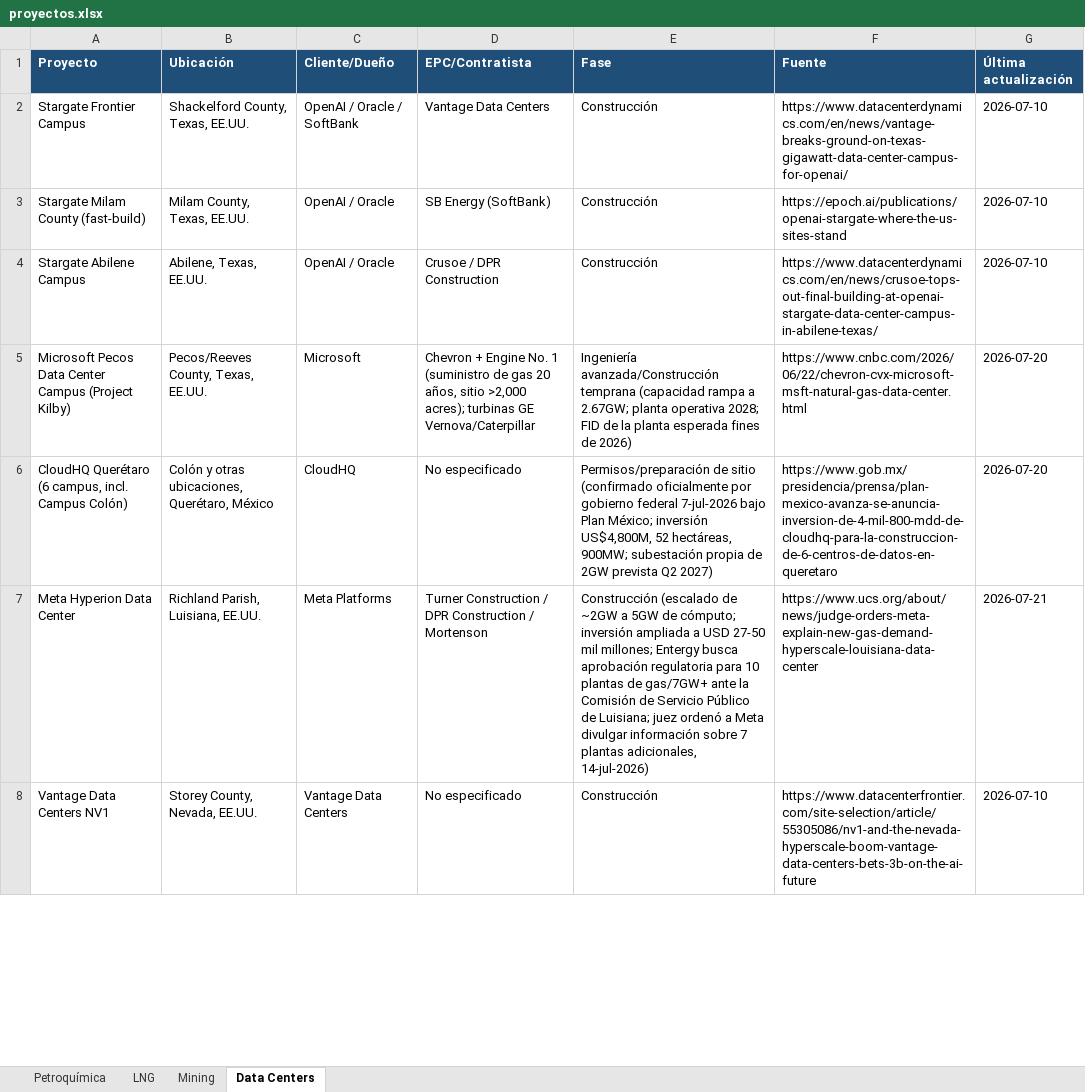
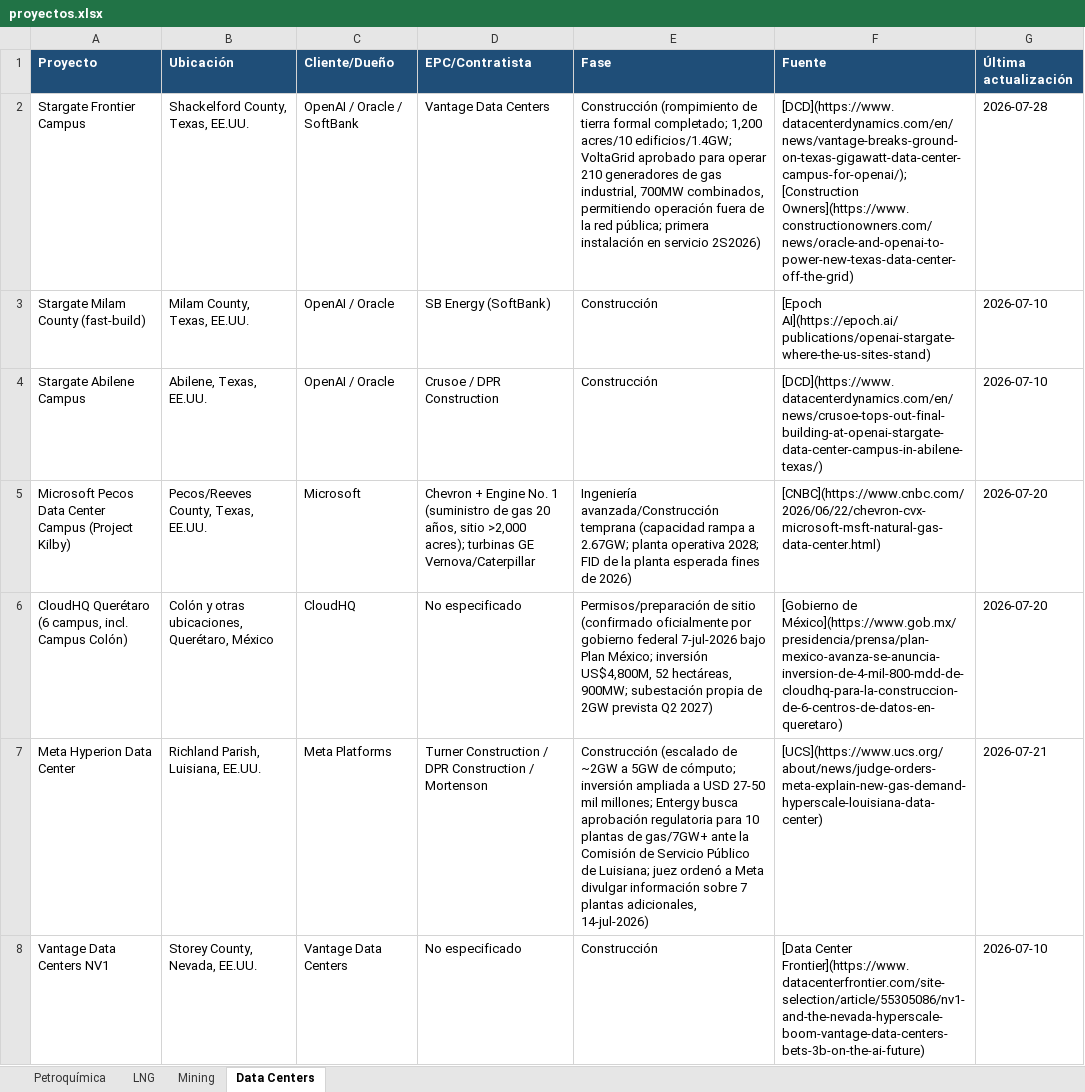
Before and after one commit to ebernalprieto/steelgo-proyectos-tracker, an Excel workbook: proyectos.xlsx, sheet Data Centers, drawn as a sheet; only a part is shown; values as stored, in another font and other column widths than the file's, no borders; the diff covers the shown part only; the diff names each change by its address in the sheet, - before the commit and + after, or states it on an @@ line.

```diff
--- a/proyectos.xlsx (sheet Data Centers)
+++ b/proyectos.xlsx (sheet Data Centers)
-E2 (Fase): Construcción
+E2 (Fase): Construcción (rompimiento de tierra formal completado; 1,200 acres/10 edificios/1.4GW; VoltaGrid aprobado para operar 210 generadores de gas industrial, 700MW combinados, permitiendo operación fuera de la red pública; primera instalación en servicio 2S2026)
-F2 (Fuente): https://www.datacenterdynamics.com/en/news/vantage-breaks-ground-on-texas-gigawatt-data-center-campus-for-openai/
+F2 (Fuente): [DCD](https://www.datacenterdynamics.com/en/news/vantage-breaks-ground-on-texas-gigawatt-data-center-campus-for-openai/); [Construction Owners](https://www.constructionowners.com/news/oracle-and-openai-to-power-new-texas-data-center-off-the-grid)
-G2 (Última actualización): 2026-07-10
+G2 (Última actualización): 2026-07-28
-F3 (Fuente): https://epoch.ai/publications/openai-stargate-where-the-us-sites-stand
+F3 (Fuente): [Epoch AI](https://epoch.ai/publications/openai-stargate-where-the-us-sites-stand)
-F4 (Fuente): https://www.datacenterdynamics.com/en/news/crusoe-tops-out-final-building-at-openai-stargate-data-center-campus-in-abilene-texas/
+F4 (Fuente): [DCD](https://www.datacenterdynamics.com/en/news/crusoe-tops-out-final-building-at-openai-stargate-data-center-campus-in-abilene-texas/)
-F5 (Fuente): https://www.cnbc.com/2026/06/22/chevron-cvx-microsoft-msft-natural-gas-data-center.html
+F5 (Fuente): [CNBC](https://www.cnbc.com/2026/06/22/chevron-cvx-microsoft-msft-natural-gas-data-center.html)
-F6 (Fuente): https://www.gob.mx/presidencia/prensa/plan-mexico-avanza-se-anuncia-inversion-de-4-mil-800-mdd-de-cloudhq-para-la-construccion-de-6-centros-de-datos-en-queretaro
+F6 (Fuente): [Gobierno de México](https://www.gob.mx/presidencia/prensa/plan-mexico-avanza-se-anuncia-inversion-de-4-mil-800-mdd-de-cloudhq-para-la-construccion-de-6-centros-de-datos-en-queretaro)
-F7 (Fuente): https://www.ucs.org/about/news/judge-orders-meta-explain-new-gas-demand-hyperscale-louisiana-data-center
+F7 (Fuente): [UCS](https://www.ucs.org/about/news/judge-orders-meta-explain-new-gas-demand-hyperscale-louisiana-data-center)
-F8 (Fuente): https://www.datacenterfrontier.com/site-selection/article/55305086/nv1-and-the-nevada-hyperscale-boom-vantage-data-centers-bets-3b-on-the-ai-future
+F8 (Fuente): [Data Center Frontier](https://www.datacenterfrontier.com/site-selection/article/55305086/nv1-and-the-nevada-hyperscale-boom-vantage-data-centers-bets-3b-on-the-ai-future)
```
Also changed, not shown: 2 added rows and 61 edited cells elsewhere in this sheet, sheet Mining, sheet LNG, sheet Petroquímica, 1 other file.
